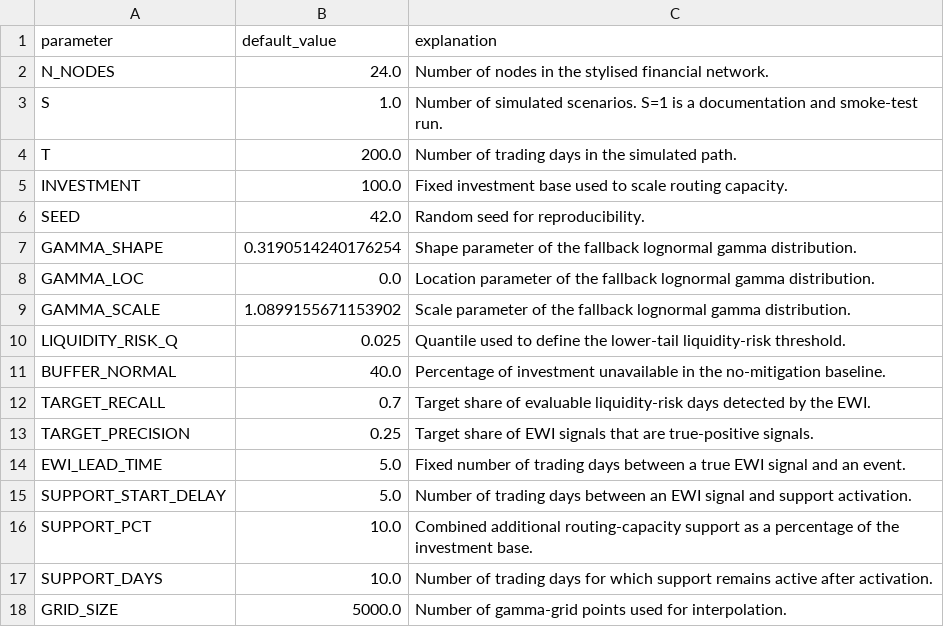
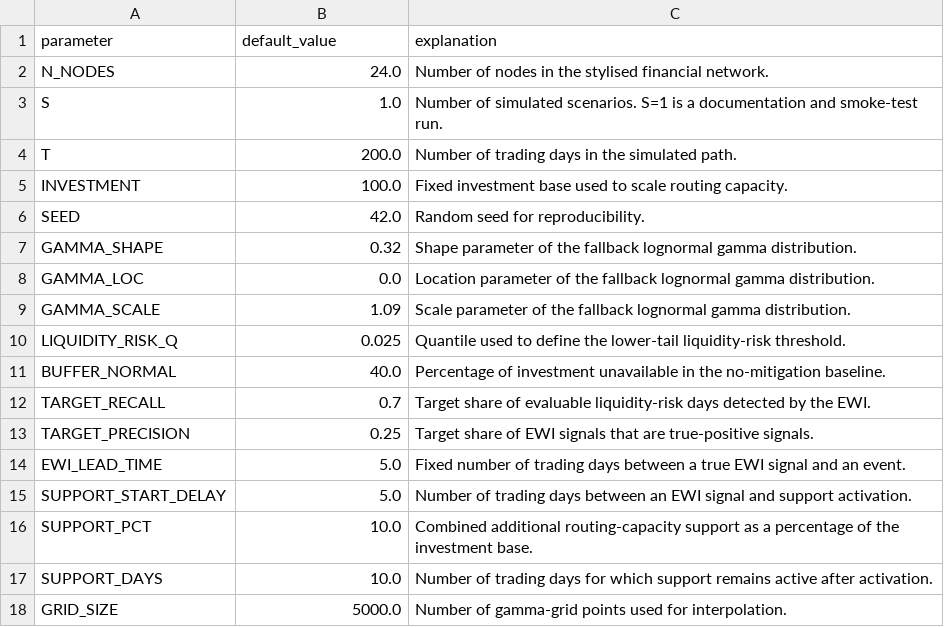
Before and after one commit to timvanhest0-svg/Network-routing-liquidity-engine, a CSV file: example S1/s1_default_parameters.csv, drawn as a sheet.

```diff
--- a/example S1/s1_default_parameters.csv
+++ b/example S1/s1_default_parameters.csv
@@ -6,5 +6,5 @@ INVESTMENT,100.0,Fixed investment base used to scale routing capacity.
 SEED,42.0,Random seed for reproducibility.
-GAMMA_SHAPE,0.3190514240176254,Shape parameter of the fallback lognormal gamma distribution.
+GAMMA_SHAPE,0.32,Shape parameter of the fallback lognormal gamma distribution.
 GAMMA_LOC,0.0,Location parameter of the fallback lognormal gamma distribution.
-GAMMA_SCALE,1.0899155671153902,Scale parameter of the fallback lognormal gamma distribution.
+GAMMA_SCALE,1.09,Scale parameter of the fallback lognormal gamma distribution.
 LIQUIDITY_RISK_Q,0.025,Quantile used to define the lower-tail liquidity-risk threshold.
```
Also changed, not shown: example S1/s1_default_path.csv, example S1/s1_default_summary.csv, 2 other files.
